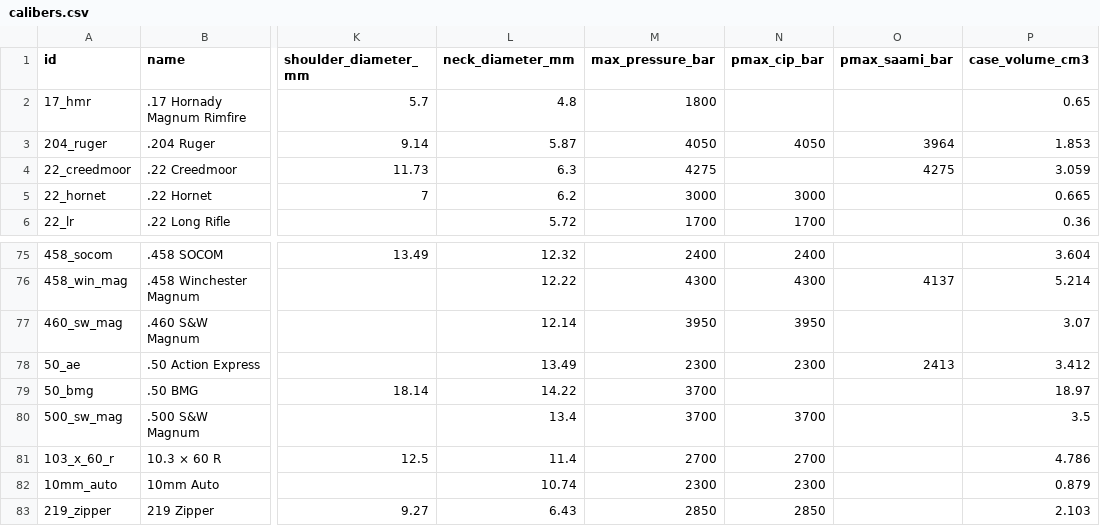
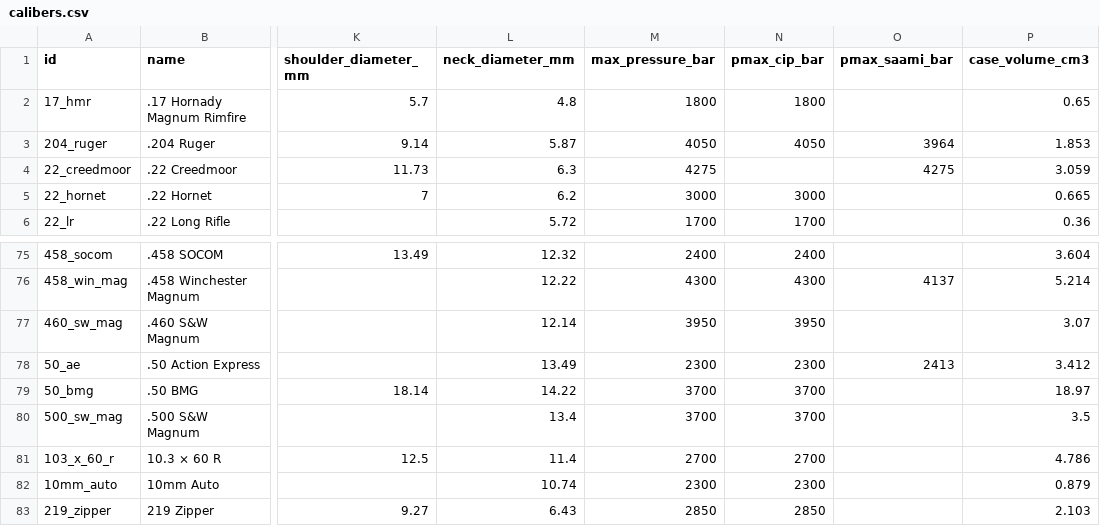
Before and after one commit to fbastin/calibers, a CSV file: calibers.csv, drawn as a sheet; only a part is shown, gaps mark what is left out; the diff covers the shown part only; the diff names each change by its address in the sheet, - before the commit and + after, or states it on an @@ line.

```diff
--- a/calibers.csv
+++ b/calibers.csv
-N2 (pmax_cip_bar): (empty)
+N2 (pmax_cip_bar): 1800
-N79 (pmax_cip_bar): (empty)
+N79 (pmax_cip_bar): 3700
```
Also changed, not shown: 25 edited cells elsewhere in this file, 3 other files.
